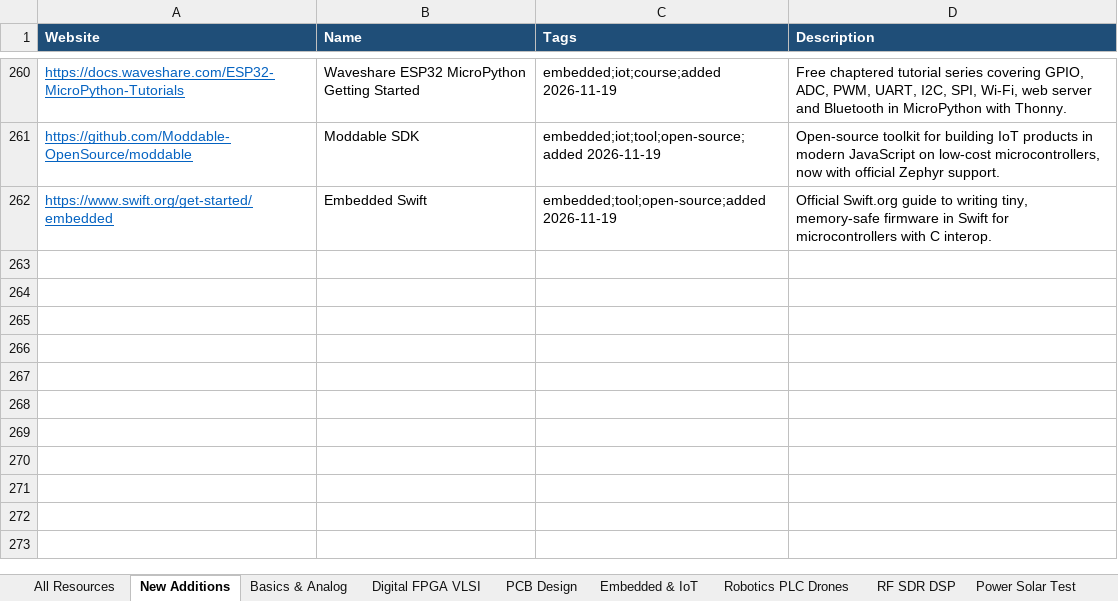
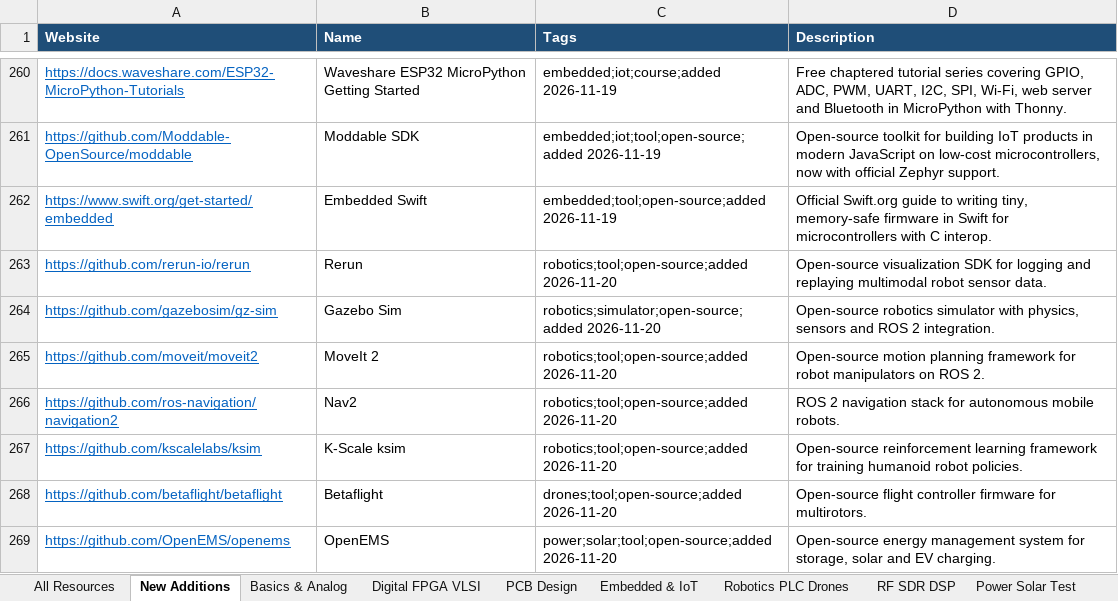
Before and after one commit to manepalliteja37/awesome-free-electronics, an Excel workbook: data/Electronics_Resources.xlsx, sheet New Additions, drawn as a sheet; only a part is shown, gaps mark what is left out; values as stored, in another font and other column widths than the file's, no borders; the diff names each change by its address in the sheet, - before the commit and + after, or states it on an @@ line.

```diff
--- a/data/Electronics_Resources.xlsx (sheet New Additions)
+++ b/data/Electronics_Resources.xlsx (sheet New Additions)
+row 263: https://github.com/rerun-io/rerun | Rerun | robotics;tool;open-source;added 2026-11-20 | Open-source visualization SDK for logging and replaying multimodal robot sensor data.
+row 264: https://github.com/gazebosim/gz-sim | Gazebo Sim | robotics;simulator;open-source;added 2026-11-20 | Open-source robotics simulator with physics, sensors and ROS 2 integration.
+row 265: https://github.com/moveit/moveit2 | MoveIt 2 | robotics;tool;open-source;added 2026-11-20 | Open-source motion planning framework for robot manipulators on ROS 2.
+row 266: https://github.com/ros-navigation/navigation2 | Nav2 | robotics;tool;open-source;added 2026-11-20 | ROS 2 navigation stack for autonomous mobile robots.
+row 267: https://github.com/kscalelabs/ksim | K-Scale ksim | robotics;tool;open-source;added 2026-11-20 | Open-source reinforcement learning framework for training humanoid robot policies.
+row 268: https://github.com/betaflight/betaflight | Betaflight | drones;tool;open-source;added 2026-11-20 | Open-source flight controller firmware for multirotors.
+row 269: https://github.com/OpenEMS/openems | OpenEMS | power;solar;tool;open-source;added 2026-11-20 | Open-source energy management system for storage, solar and EV charging.
```
Also changed, not shown: sheet All Resources, 4 other files.
